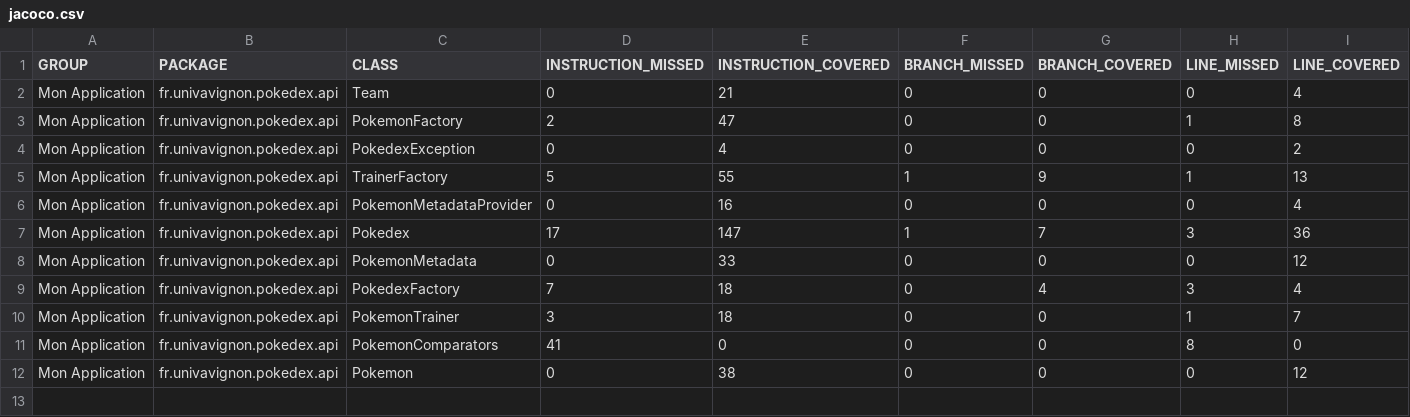
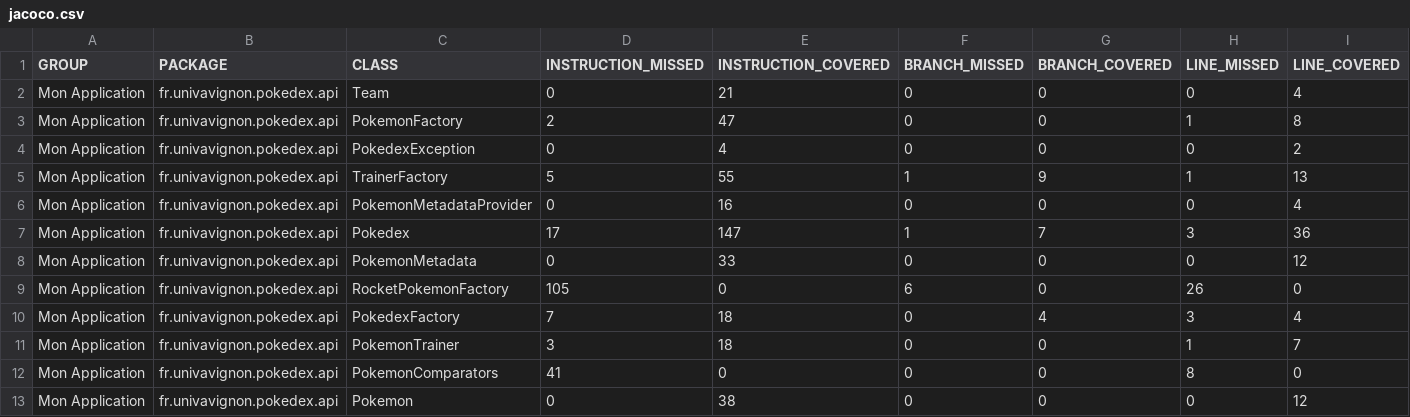
Before and after one commit to tiagofdev/ceri-m1-techniques-de-test, a CSV file: target/site/jacoco/jacoco.csv, drawn as a sheet; only a part is shown; rows hold the shown columns only; the diff names each change by its address in the sheet, - before the commit and + after, or states it on an @@ line.

Commit message:
RocketPokemonFactory checking coverage 01

```diff
--- a/target/site/jacoco/jacoco.csv
+++ b/target/site/jacoco/jacoco.csv
+row 9: Mon Application | fr.univavignon.pokedex.api | RocketPokemonFactory | 105 | 0 | 6 | 0 | 26 | 0
```
Also changed, not shown: 12 other files.
